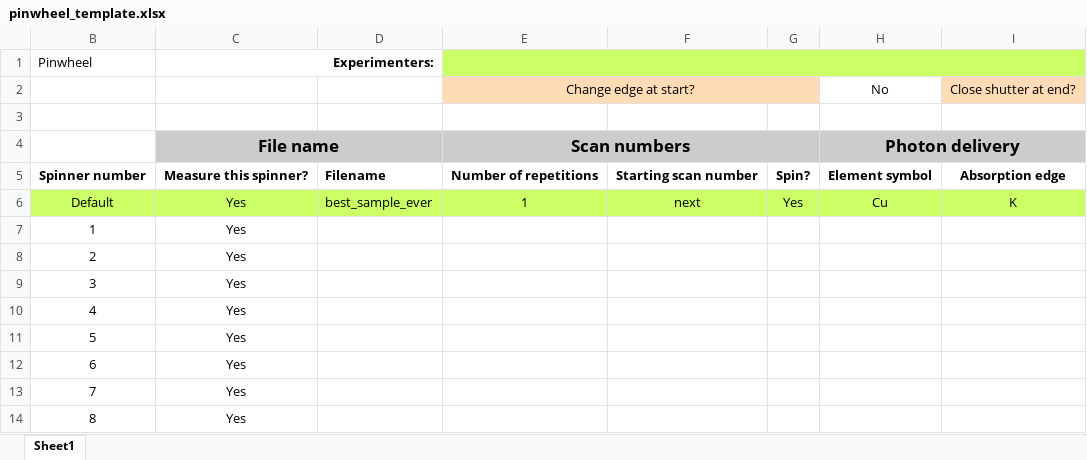
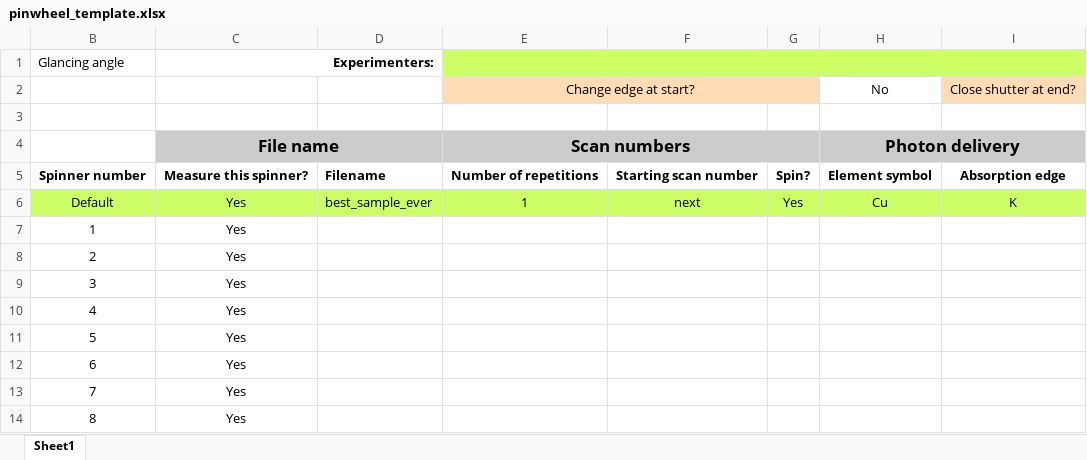
Before and after one commit to NSLS-II-BMM/profile_collection, an Excel workbook: startup/pinwheel_template.xlsx, sheet Sheet1, drawn as a sheet; only a part is shown; values as stored, in another font and other column widths than the file's, no borders; charts and pictures not drawn; the diff names each change by its address in the sheet, - before the commit and + after, or states it on an @@ line.

```diff
--- a/startup/pinwheel_template.xlsx (sheet Sheet1)
+++ b/startup/pinwheel_template.xlsx (sheet Sheet1)
-B1: Pinwheel
+B1: Glancing angle
```
Also changed, not shown: charts or pictures, startup/wheel_template.xlsx, 3 other files.
